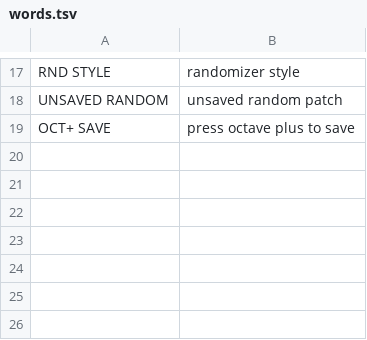
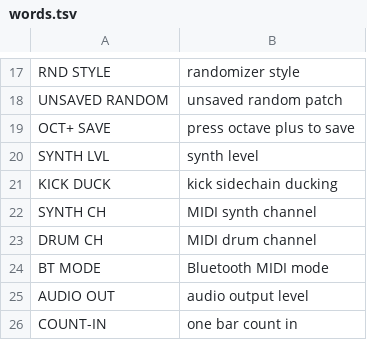
Before and after one commit to Grandsummoner/starfish, a TSV file: app/words.tsv, drawn as a sheet; only a part is shown, gaps mark what is left out.

```diff
--- a/app/words.tsv
+++ b/app/words.tsv
@@ -19 +19,8 @@ UNSAVED RANDOM	unsaved random patch
 OCT+ SAVE	press octave plus to save
+SYNTH LVL	synth level
+KICK DUCK	kick sidechain ducking
+SYNTH CH	MIDI synth channel
+DRUM CH	MIDI drum channel
+BT MODE	Bluetooth MIDI mode
+AUDIO OUT	audio output level
+COUNT-IN	one bar count in
```
Also changed, not shown: 6 other files.
